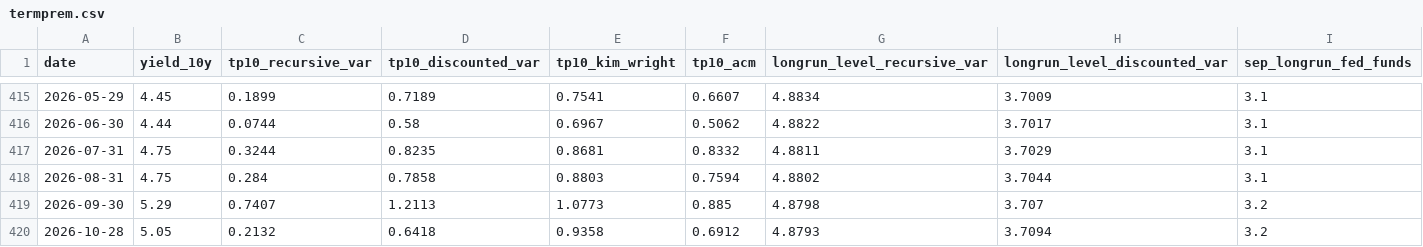
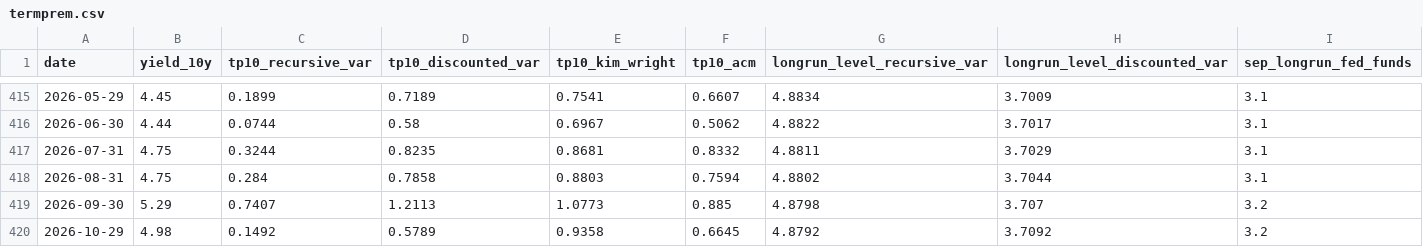
Before and after one commit to michaeltkiley/termprem, a CSV file: docs/termprem.csv, drawn as a sheet; only a part is shown, gaps mark what is left out; removed rows and columns are numbered as before the commit, all else as after; the diff names each change by its address in the sheet, - before the commit and + after, or states it on an @@ line.

```diff
--- a/docs/termprem.csv
+++ b/docs/termprem.csv
-row 420: 2026-10-28 | 5.05 | 0.2132 | 0.6418 | 0.9358 | 0.6912 | 4.8793 | 3.7094 | 3.2
+row 420: 2026-10-29 | 4.98 | 0.1492 | 0.5789 | 0.9358 | 0.6645 | 4.8792 | 3.7092 | 3.2
```
Also changed, not shown: 1 other file.
